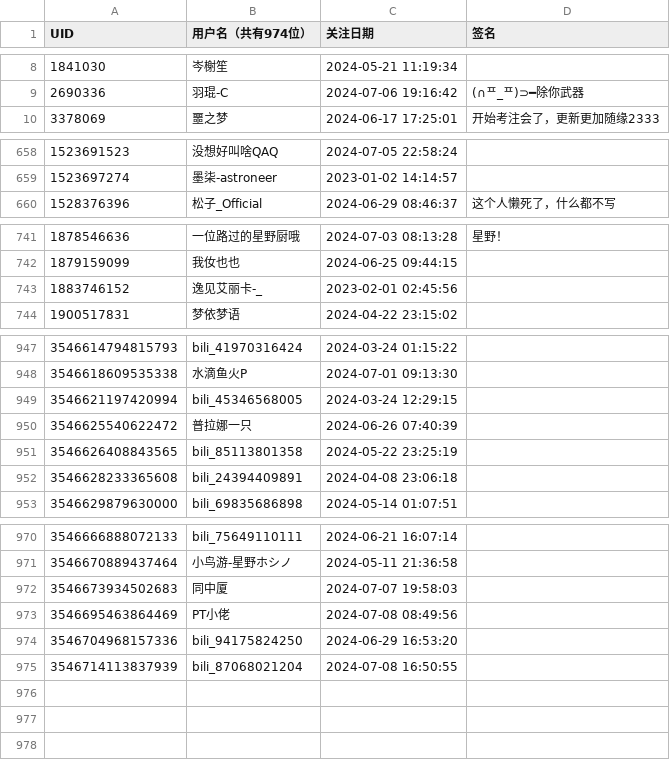
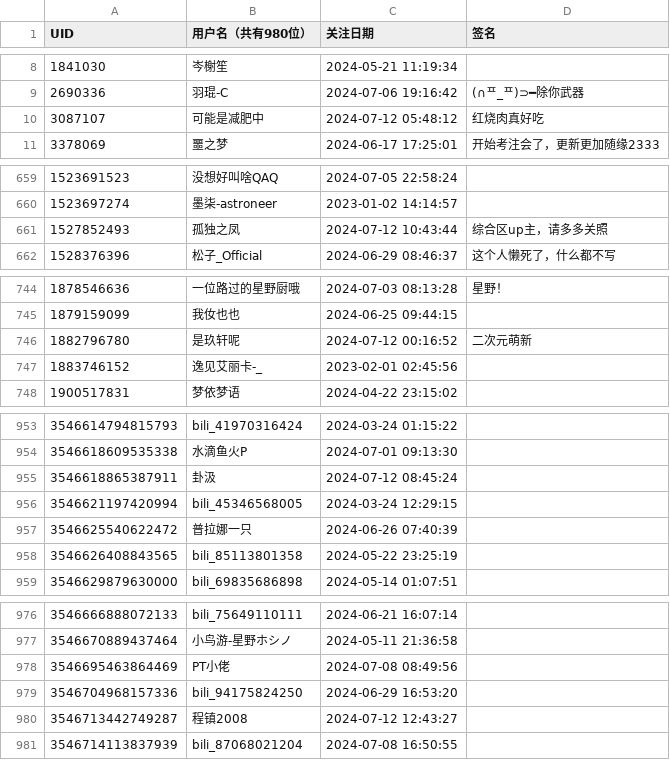
Before and after one commit to felixsana/bili_fans, a CSV file: fans.csv, drawn as a sheet; only a part is shown, gaps mark what is left out; the diff covers the shown part only.

```diff
--- a/fans.csv
+++ b/fans.csv
@@ -1 +1 @@
-UID,用户名（共有974位）,关注日期,签名
+UID,用户名（共有980位）,关注日期,签名
@@ -9,2 +9,3 @@ UID,用户名（共有974位）,关注日期,签名
 2690336,羽琨-C,2024-07-06 19:16:42,(∩ᄑ_ᄑ)⊃━除你武器
+3087107,可能是减肥中,2024-07-12 05:48:12,红烧肉真好吃
 3378069,噩之梦,2024-06-17 17:25:01,开始考注会了，更新更加随缘2333
@@ -659,2 +660,3 @@ UID,用户名（共有974位）,关注日期,签名
 1523697274,墨柒-astroneer,2023-01-02 14:14:57,
+1527852493,孤独之凤,2024-07-12 10:43:44,综合区up主，请多多关照
 1528376396,松子_Official,2024-06-29 08:46:37,这个人懒死了，什么都不写
@@ -742,2 +745,3 @@ UID,用户名（共有974位）,关注日期,签名
 1879159099,我㚢也也,2024-06-25 09:44:15,
+1882796780,是玖轩呢,2024-07-12 00:16:52,二次元萌新
 1883746152,逸见艾丽卡-_,2023-02-01 02:45:56,
@@ -948,2 +954,3 @@ UID,用户名（共有974位）,关注日期,签名
 3546618609535338,水滴鱼火P,2024-07-01 09:13:30,
+3546618865387911,卦汲,2024-07-12 08:45:24,
 3546621197420994,bili_45346568005,2024-03-24 12:29:15,
@@ -951,3 +958,2 @@ UID,用户名（共有974位）,关注日期,签名
 3546626408843565,bili_85113801358,2024-05-22 23:25:19,
-3546628233365608,bili_24394409891,2024-04-08 23:06:18,
 3546629879630000,bili_69835686898,2024-05-14 01:07:51,
@@ -971,5 +977,5 @@ UID,用户名（共有974位）,关注日期,签名
 3546670889437464,小鸟游-星野ホシノ,2024-05-11 21:36:58,
-3546673934502683,同中厦,2024-07-07 19:58:03,
 3546695463864469,PT小佬,2024-07-08 08:49:56,
 3546704968157336,bili_94175824250,2024-06-29 16:53:20,
+3546713442749287,程镇2008,2024-07-12 12:43:27,
 3546714113837939,bili_87068021204,2024-07-08 16:50:55,
```
Also changed, not shown: 4 added rows, 1 removed row and 6 edited cells elsewhere in this file.
